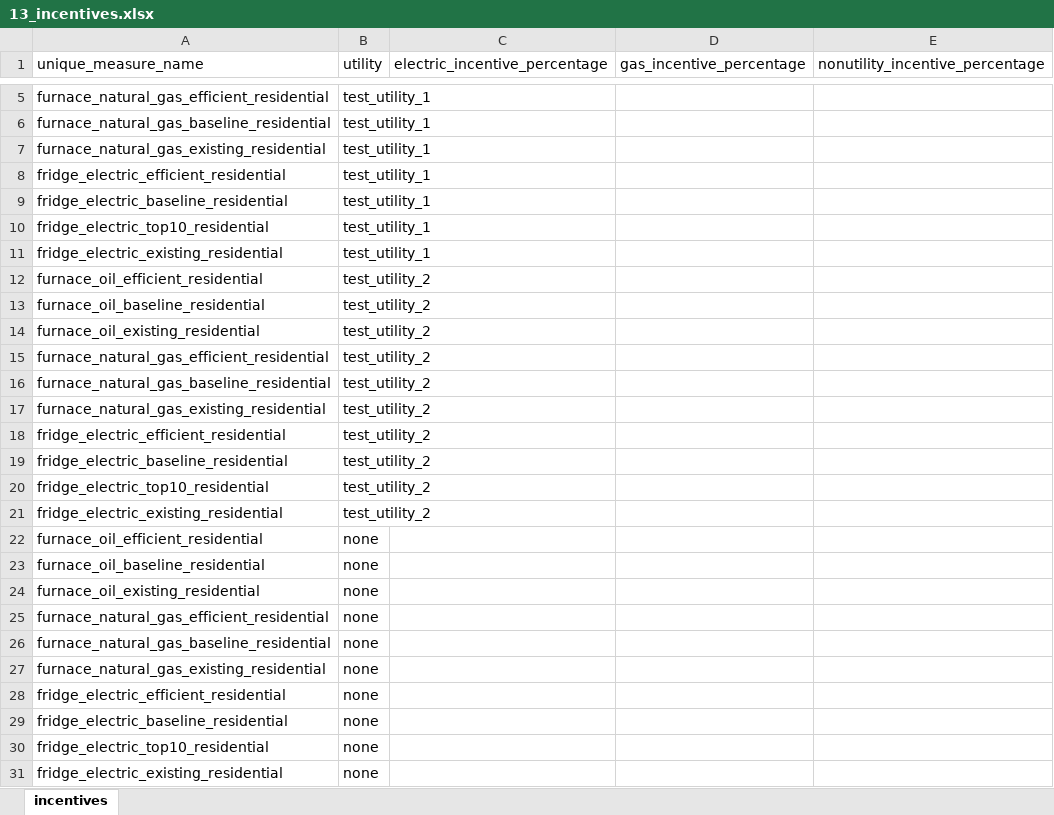
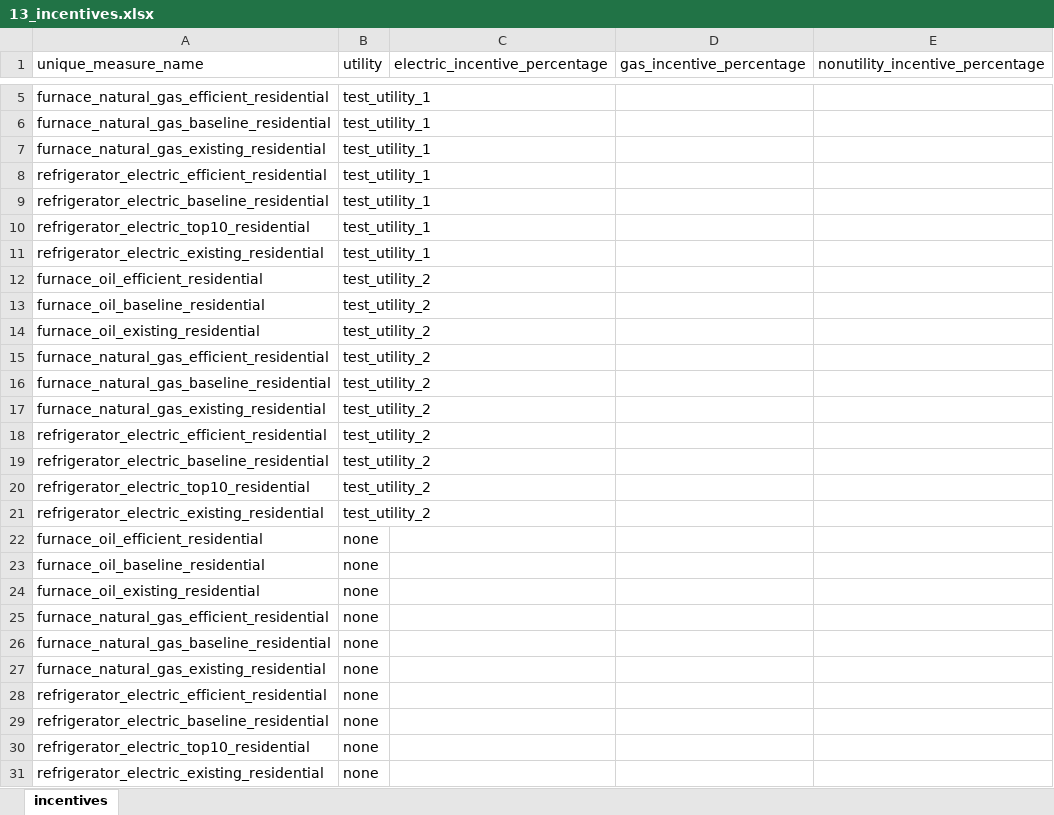
Before and after one commit to NV5-Optimal/Potential_Study_Tool_Prototype, an Excel workbook: 00_output/13_incentives.xlsx, sheet incentives, drawn as a sheet; only a part is shown, gaps mark what is left out; values as stored, in another font and other column widths than the file's, no borders; the diff names each change by its address in the sheet, - before the commit and + after, or states it on an @@ line.

```diff
--- a/00_output/13_incentives.xlsx (sheet incentives)
+++ b/00_output/13_incentives.xlsx (sheet incentives)
-A8 (unique_measure_name): fridge_electric_efficient_residential
+A8 (unique_measure_name): refrigerator_electric_efficient_residential
-A9 (unique_measure_name): fridge_electric_baseline_residential
+A9 (unique_measure_name): refrigerator_electric_baseline_residential
-A10 (unique_measure_name): fridge_electric_top10_residential
+A10 (unique_measure_name): refrigerator_electric_top10_residential
-A11 (unique_measure_name): fridge_electric_existing_residential
+A11 (unique_measure_name): refrigerator_electric_existing_residential
-A18 (unique_measure_name): fridge_electric_efficient_residential
+A18 (unique_measure_name): refrigerator_electric_efficient_residential
-A19 (unique_measure_name): fridge_electric_baseline_residential
+A19 (unique_measure_name): refrigerator_electric_baseline_residential
-A20 (unique_measure_name): fridge_electric_top10_residential
+A20 (unique_measure_name): refrigerator_electric_top10_residential
-A21 (unique_measure_name): fridge_electric_existing_residential
+A21 (unique_measure_name): refrigerator_electric_existing_residential
-A28 (unique_measure_name): fridge_electric_efficient_residential
+A28 (unique_measure_name): refrigerator_electric_efficient_residential
-A29 (unique_measure_name): fridge_electric_baseline_residential
+A29 (unique_measure_name): refrigerator_electric_baseline_residential
-A30 (unique_measure_name): fridge_electric_top10_residential
+A30 (unique_measure_name): refrigerator_electric_top10_residential
-A31 (unique_measure_name): fridge_electric_existing_residential
+A31 (unique_measure_name): refrigerator_electric_existing_residential
```
Also changed, not shown: 00_input/00_Potential_Study_Input_Template.xlsx, 00_output/00_Master_Input_Template.xlsx, 13 other files.
